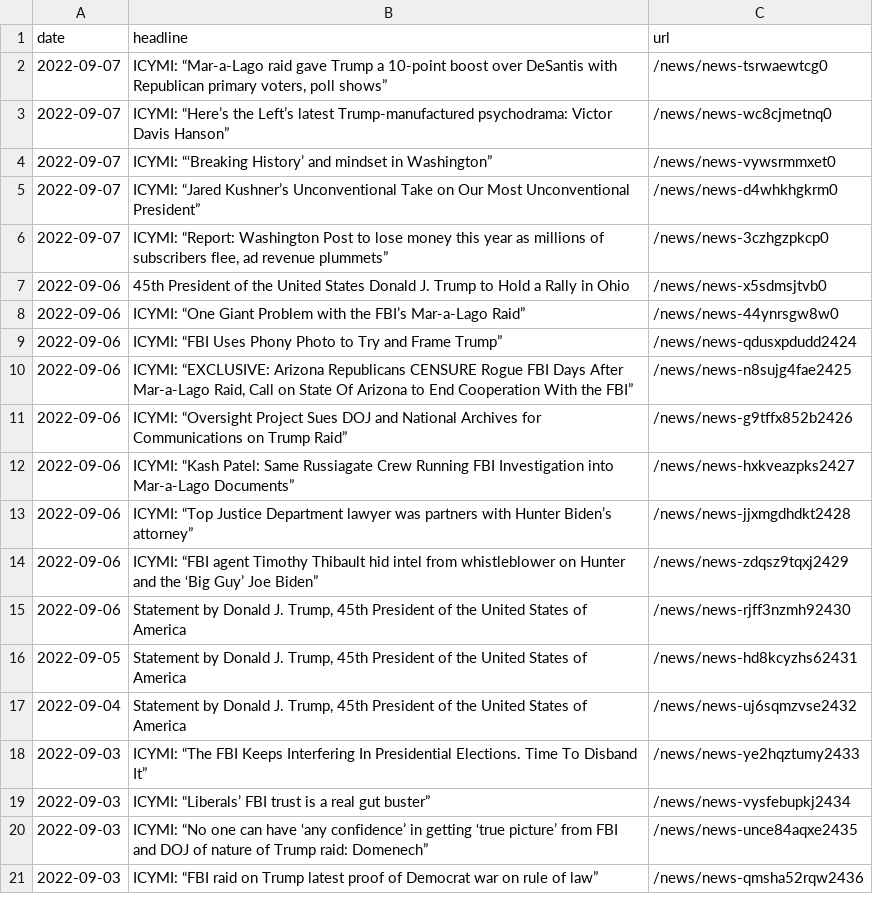
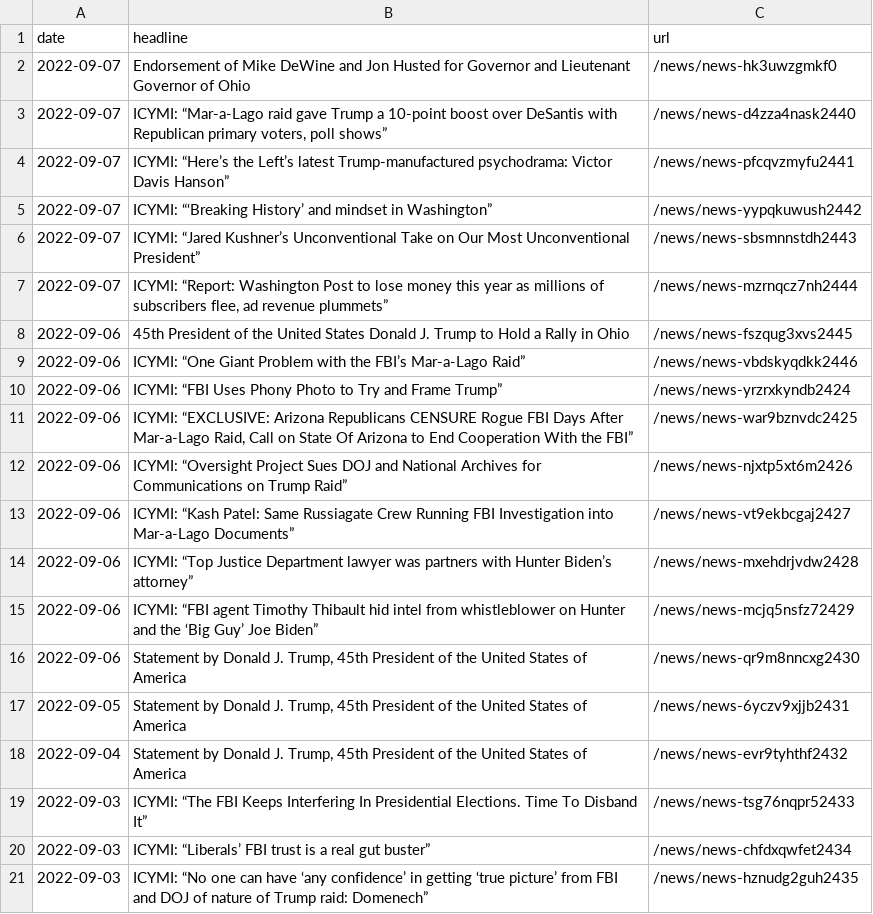
Before and after one commit to gridviz/trump-releases, a CSV file: data/all_endorsements_urls.csv, drawn as a sheet.

```diff
--- a/data/all_endorsements_urls.csv
+++ b/data/all_endorsements_urls.csv
@@ -1,21 +1,21 @@
 date,headline,url
-2022-09-07,"ICYMI: “Mar-a-Lago raid gave Trump a 10-point boost over DeSantis with Republican primary voters, poll shows”",/news/news-tsrwaewtcg0
-2022-09-07,ICYMI: “Here’s the Left’s latest Trump-manufactured psychodrama: Victor Davis Hanson”,/news/news-wc8cjmetnq0
-2022-09-07,ICYMI: “‘Breaking History’ and mindset in Washington”,/news/news-vywsrmmxet0
-2022-09-07,ICYMI: “Jared Kushner’s Unconventional Take on Our Most Unconventional President”,/news/news-d4whkhgkrm0
-2022-09-07,"ICYMI: “Report: Washington Post to lose money this year as millions of subscribers flee, ad revenue plummets”",/news/news-3czhgzpkcp0
-2022-09-06,45th President of the United States Donald J. Trump to Hold a Rally in Ohio,/news/news-x5sdmsjtvb0
-2022-09-06,ICYMI: “One Giant Problem with the FBI’s Mar-a-Lago Raid”,/news/news-44ynrsgw8w0
-2022-09-06,ICYMI: “FBI Uses Phony Photo to Try and Frame Trump”,/news/news-qdusxpdudd2424
-2022-09-06,"ICYMI: “EXCLUSIVE: Arizona Republicans CENSURE Rogue FBI Days After Mar-a-Lago Raid, Call on State Of Arizona to End Cooperation With the FBI”",/news/news-n8sujg4fae2425
-2022-09-06,ICYMI: “Oversight Project Sues DOJ and National Archives for Communications on Trump Raid”,/news/news-g9tffx852b2426
-2022-09-06,ICYMI: “Kash Patel: Same Russiagate Crew Running FBI Investigation into Mar-a-Lago Documents”,/news/news-hxkveazpks2427
-2022-09-06,ICYMI: “Top Justice Department lawyer was partners with Hunter Biden’s attorney”,/news/news-jjxmgdhdkt2428
-2022-09-06,ICYMI: “FBI agent Timothy Thibault hid intel from whistleblower on Hunter and the ‘Big Guy’ Joe Biden”,/news/news-zdqsz9tqxj2429
-2022-09-06,"Statement by Donald J. Trump, 45th President of the United States of America",/news/news-rjff3nzmh92430
-2022-09-05,"Statement by Donald J. Trump, 45th President of the United States of America",/news/news-hd8kcyzhs62431
-2022-09-04,"Statement by Donald J. Trump, 45th President of the United States of America",/news/news-uj6sqmzvse2432
-2022-09-03,ICYMI: “The FBI Keeps Interfering In Presidential Elections. Time To Disband It”,/news/news-ye2hqztumy2433
-2022-09-03,ICYMI: “Liberals’ FBI trust is a real gut buster”,/news/news-vysfebupkj2434
-2022-09-03,ICYMI: “No one can have ‘any confidence’ in getting ‘true picture’ from FBI and DOJ of nature of Trump raid: Domenech”,/news/news-unce84aqxe2435
-2022-09-03,ICYMI: “FBI raid on Trump latest proof of Democrat war on rule of law”,/news/news-qmsha52rqw2436
+2022-09-07,Endorsement of Mike DeWine and Jon Husted for Governor and Lieutenant Governor of Ohio,/news/news-hk3uwzgmkf0
+2022-09-07,"ICYMI: “Mar-a-Lago raid gave Trump a 10-point boost over DeSantis with Republican primary voters, poll shows”",/news/news-d4zza4nask2440
+2022-09-07,ICYMI: “Here’s the Left’s latest Trump-manufactured psychodrama: Victor Davis Hanson”,/news/news-pfcqvzmyfu2441
+2022-09-07,ICYMI: “‘Breaking History’ and mindset in Washington”,/news/news-yypqkuwush2442
+2022-09-07,ICYMI: “Jared Kushner’s Unconventional Take on Our Most Unconventional President”,/news/news-sbsmnnstdh2443
+2022-09-07,"ICYMI: “Report: Washington Post to lose money this year as millions of subscribers flee, ad revenue plummets”",/news/news-mzrnqcz7nh2444
+2022-09-06,45th President of the United States Donald J. Trump to Hold a Rally in Ohio,/news/news-fszqug3xvs2445
+2022-09-06,ICYMI: “One Giant Problem with the FBI’s Mar-a-Lago Raid”,/news/news-vbdskyqdkk2446
+2022-09-06,ICYMI: “FBI Uses Phony Photo to Try and Frame Trump”,/news/news-yrzrxkyndb2424
+2022-09-06,"ICYMI: “EXCLUSIVE: Arizona Republicans CENSURE Rogue FBI Days After Mar-a-Lago Raid, Call on State Of Arizona to End Cooperation With the FBI”",/news/news-war9bznvdc2425
+2022-09-06,ICYMI: “Oversight Project Sues DOJ and National Archives for Communications on Trump Raid”,/news/news-njxtp5xt6m2426
+2022-09-06,ICYMI: “Kash Patel: Same Russiagate Crew Running FBI Investigation into Mar-a-Lago Documents”,/news/news-vt9ekbcgaj2427
+2022-09-06,ICYMI: “Top Justice Department lawyer was partners with Hunter Biden’s attorney”,/news/news-mxehdrjvdw2428
+2022-09-06,ICYMI: “FBI agent Timothy Thibault hid intel from whistleblower on Hunter and the ‘Big Guy’ Joe Biden”,/news/news-mcjq5nsfz72429
+2022-09-06,"Statement by Donald J. Trump, 45th President of the United States of America",/news/news-qr9m8nncxg2430
+2022-09-05,"Statement by Donald J. Trump, 45th President of the United States of America",/news/news-6yczv9xjjb2431
+2022-09-04,"Statement by Donald J. Trump, 45th President of the United States of America",/news/news-evr9tyhthf2432
+2022-09-03,ICYMI: “The FBI Keeps Interfering In Presidential Elections. Time To Disband It”,/news/news-tsg76nqpr52433
+2022-09-03,ICYMI: “Liberals’ FBI trust is a real gut buster”,/news/news-chfdxqwfet2434
+2022-09-03,ICYMI: “No one can have ‘any confidence’ in getting ‘true picture’ from FBI and DOJ of nature of Trump raid: Domenech”,/news/news-hznudg2guh2435
```
Also changed, not shown: data/processed/all_press_releases_latest.csv, 1 other file.
